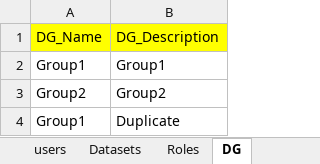
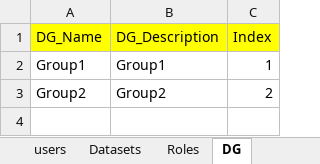
Before and after one commit to EFarag/ACE_Project, an Excel workbook: Data/login_data.xlsx, sheet DG, drawn as a sheet; values as stored, in another font and other column widths than the file's, no borders; removed rows and columns are numbered as before the commit, all else as after; the diff names each change by its address in the sheet, - before the commit and + after, or states it on an @@ line.

```diff
--- a/Data/login_data.xlsx (sheet DG)
+++ b/Data/login_data.xlsx (sheet DG)
+column C (Index), rows 2-3: 1 | 2
-row 4: Group1 | Duplicate
```
Also changed, not shown: 4 other files.
